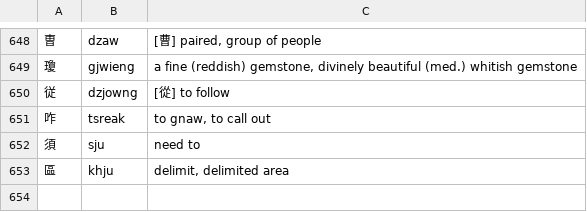
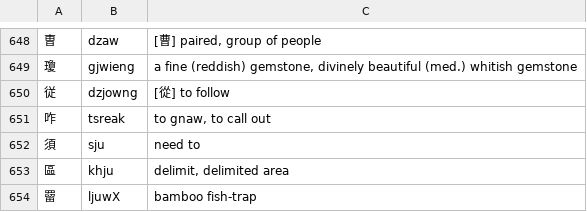
Before and after one commit to increpare/middle_chinese_converter, a TSV file: standalone/data/ad_hoc_doc.tsv, drawn as a sheet; only a part is shown, gaps mark what is left out; the diff names each change by its address in the sheet, - before the commit and + after, or states it on an @@ line.

Commit message:
Update ad_hoc_doc.tsv

```diff
--- a/standalone/data/ad_hoc_doc.tsv
+++ b/standalone/data/ad_hoc_doc.tsv
+row 654: 罶 | ljuwX | bamboo fish-trap
```
